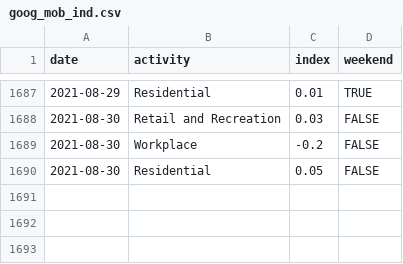
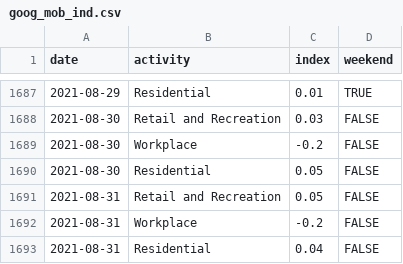
Before and after one commit to ercbk/IndianaCOVID19TrackerData, a CSV file: inst/extdata/goog_mob_ind.csv, drawn as a sheet; only a part is shown, gaps mark what is left out.

```diff
--- a/inst/extdata/goog_mob_ind.csv
+++ b/inst/extdata/goog_mob_ind.csv
@@ -1690 +1690,4 @@ date,activity,index,weekend
 2021-08-30,Residential,0.05,FALSE
+2021-08-31,Retail and Recreation,0.05,FALSE
+2021-08-31,Workplace,-0.2,FALSE
+2021-08-31,Residential,0.04,FALSE
```
Also changed, not shown: inst/extdata/age_hosp_line.csv, inst/extdata/hosp_msas_line.csv, 7 other files.
